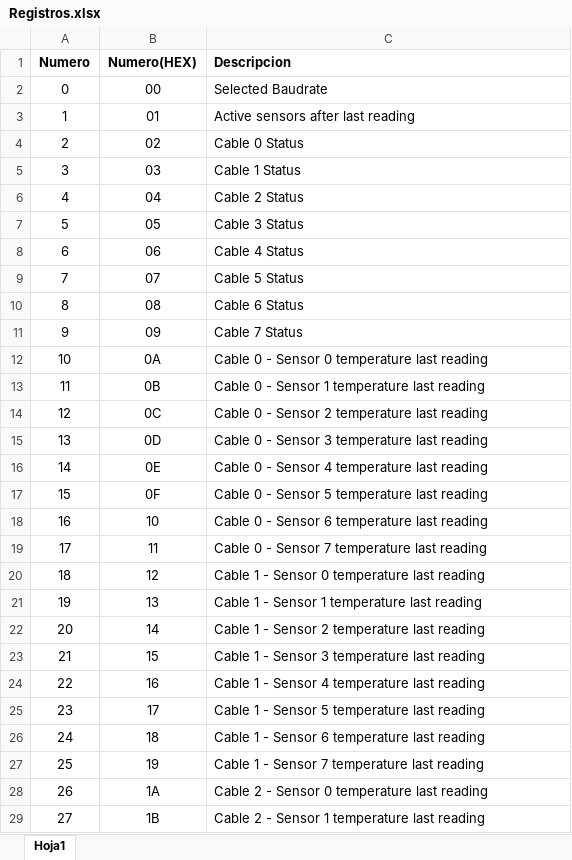
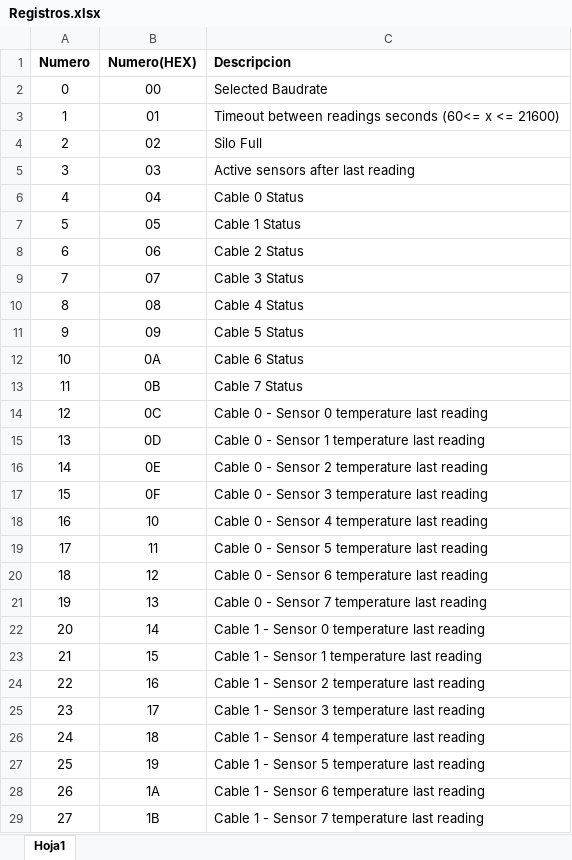
Before and after one commit to giuliano2505/umt-modbus, an Excel workbook: Registros.xlsx, sheet Hoja1, drawn as a sheet; only a part is shown; values as stored, in another font and other column widths than the file's, no borders; the diff covers the shown part only; the diff names each change by its address in the sheet, - before the commit and + after, or states it on an @@ line.

Commit message:
Added timeout register

```diff
--- a/Registros.xlsx (sheet Hoja1)
+++ b/Registros.xlsx (sheet Hoja1)
-C3 (Descripcion): Active sensors after last reading
+C3 (Descripcion): Timeout between readings seconds (60<= x <= 21600)
-C4 (Descripcion): Cable 0 Status
+C4 (Descripcion): Silo Full
-C5 (Descripcion): Cable 1 Status
+C5 (Descripcion): Active sensors after last reading
-C6 (Descripcion): Cable 2 Status
+C6 (Descripcion): Cable 0 Status
-C7 (Descripcion): Cable 3 Status
+C7 (Descripcion): Cable 1 Status
-C8 (Descripcion): Cable 4 Status
+C8 (Descripcion): Cable 2 Status
-C9 (Descripcion): Cable 5 Status
+C9 (Descripcion): Cable 3 Status
-C10 (Descripcion): Cable 6 Status
+C10 (Descripcion): Cable 4 Status
-C11 (Descripcion): Cable 7 Status
+C11 (Descripcion): Cable 5 Status
-C12 (Descripcion): Cable 0 - Sensor 0 temperature last reading
+C12 (Descripcion): Cable 6 Status
-C13 (Descripcion): Cable 0 - Sensor 1 temperature last reading
+C13 (Descripcion): Cable 7 Status
-C14 (Descripcion): Cable 0 - Sensor 2 temperature last reading
+C14 (Descripcion): Cable 0 - Sensor 0 temperature last reading
-C15 (Descripcion): Cable 0 - Sensor 3 temperature last reading
+C15 (Descripcion): Cable 0 - Sensor 1 temperature last reading
-C16 (Descripcion): Cable 0 - Sensor 4 temperature last reading
+C16 (Descripcion): Cable 0 - Sensor 2 temperature last reading
-C17 (Descripcion): Cable 0 - Sensor 5 temperature last reading
+C17 (Descripcion): Cable 0 - Sensor 3 temperature last reading
-C18 (Descripcion): Cable 0 - Sensor 6 temperature last reading
+C18 (Descripcion): Cable 0 - Sensor 4 temperature last reading
-C19 (Descripcion): Cable 0 - Sensor 7 temperature last reading
+C19 (Descripcion): Cable 0 - Sensor 5 temperature last reading
-C20 (Descripcion): Cable 1 - Sensor 0 temperature last reading
+C20 (Descripcion): Cable 0 - Sensor 6 temperature last reading
-C21 (Descripcion): Cable 1 - Sensor 1 temperature last reading
+C21 (Descripcion): Cable 0 - Sensor 7 temperature last reading
-C22 (Descripcion): Cable 1 - Sensor 2 temperature last reading
+C22 (Descripcion): Cable 1 - Sensor 0 temperature last reading
-C23 (Descripcion): Cable 1 - Sensor 3 temperature last reading
+C23 (Descripcion): Cable 1 - Sensor 1 temperature last reading
-C24 (Descripcion): Cable 1 - Sensor 4 temperature last reading
+C24 (Descripcion): Cable 1 - Sensor 2 temperature last reading
-C25 (Descripcion): Cable 1 - Sensor 5 temperature last reading
+C25 (Descripcion): Cable 1 - Sensor 3 temperature last reading
-C26 (Descripcion): Cable 1 - Sensor 6 temperature last reading
+C26 (Descripcion): Cable 1 - Sensor 4 temperature last reading
-C27 (Descripcion): Cable 1 - Sensor 7 temperature last reading
+C27 (Descripcion): Cable 1 - Sensor 5 temperature last reading
-C28 (Descripcion): Cable 2 - Sensor 0 temperature last reading
+C28 (Descripcion): Cable 1 - Sensor 6 temperature last reading
-C29 (Descripcion): Cable 2 - Sensor 1 temperature last reading
+C29 (Descripcion): Cable 1 - Sensor 7 temperature last reading
```
Also changed, not shown: 1 added row and 47 edited cells elsewhere in this sheet, 1 other file.
